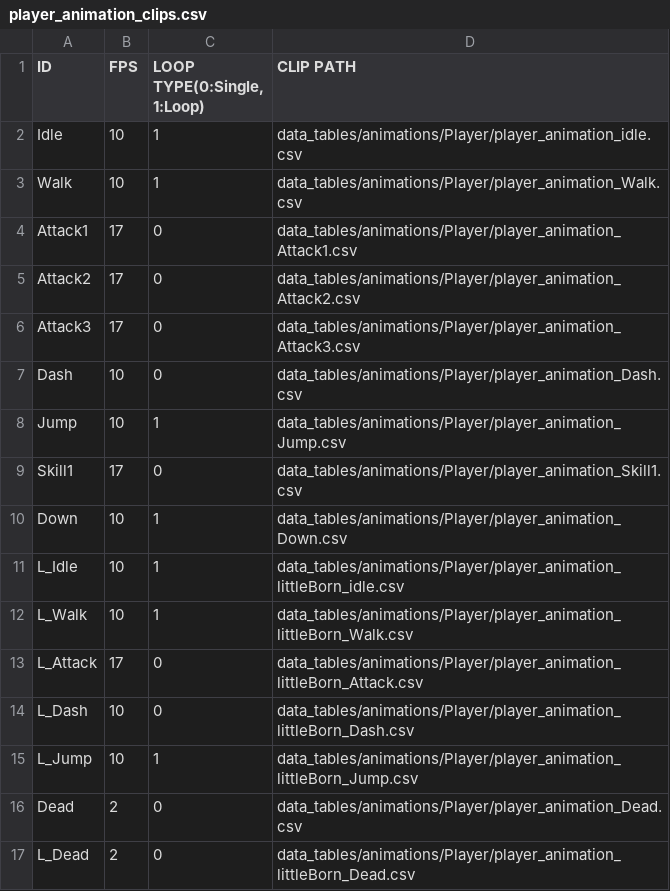
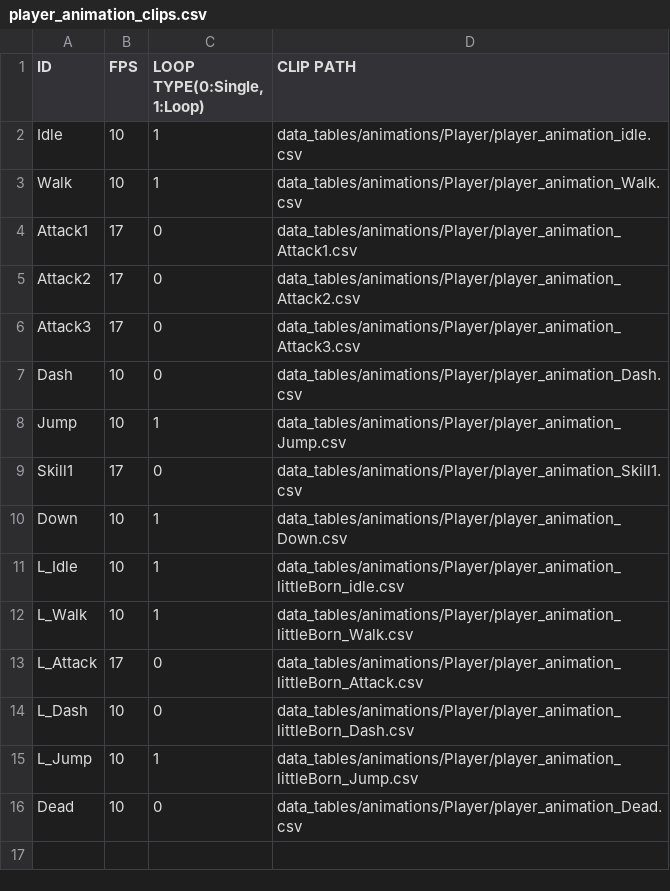
Before and after one commit to J-push/KGA35_TEAM5_SKUL, a CSV file: Skul-bin/data_tables/animations/Player/player_animation_clips.csv, drawn as a sheet.

```diff
--- a/Skul-bin/data_tables/animations/Player/player_animation_clips.csv
+++ b/Skul-bin/data_tables/animations/Player/player_animation_clips.csv
@@ -15,3 +15,2 @@ L_Dash,10,0,data_tables/animations/Player/player_animation_littleBorn_Dash.csv
 L_Jump,10,1,data_tables/animations/Player/player_animation_littleBorn_Jump.csv
-Dead,2,0,data_tables/animations/Player/player_animation_Dead.csv
-L_Dead,2,0,data_tables/animations/Player/player_animation_littleBorn_Dead.csv
+Dead,10,0,data_tables/animations/Player/player_animation_Dead.csv
```
Also changed, not shown: Skul-bin/data_tables/animations/Player/player_animation_Dead.csv, Skul-bin/data_tables/animations/title/title_animation_clips.csv, 24 other files.
